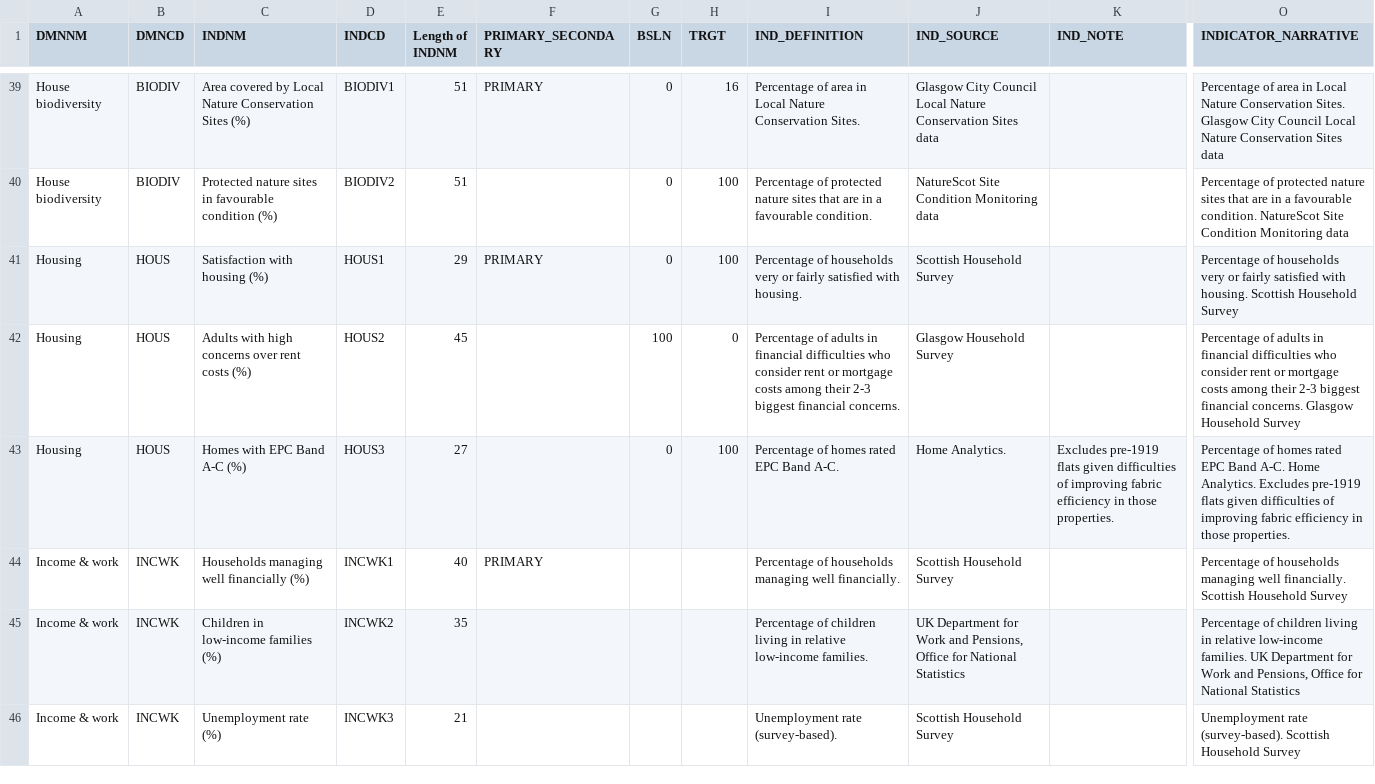
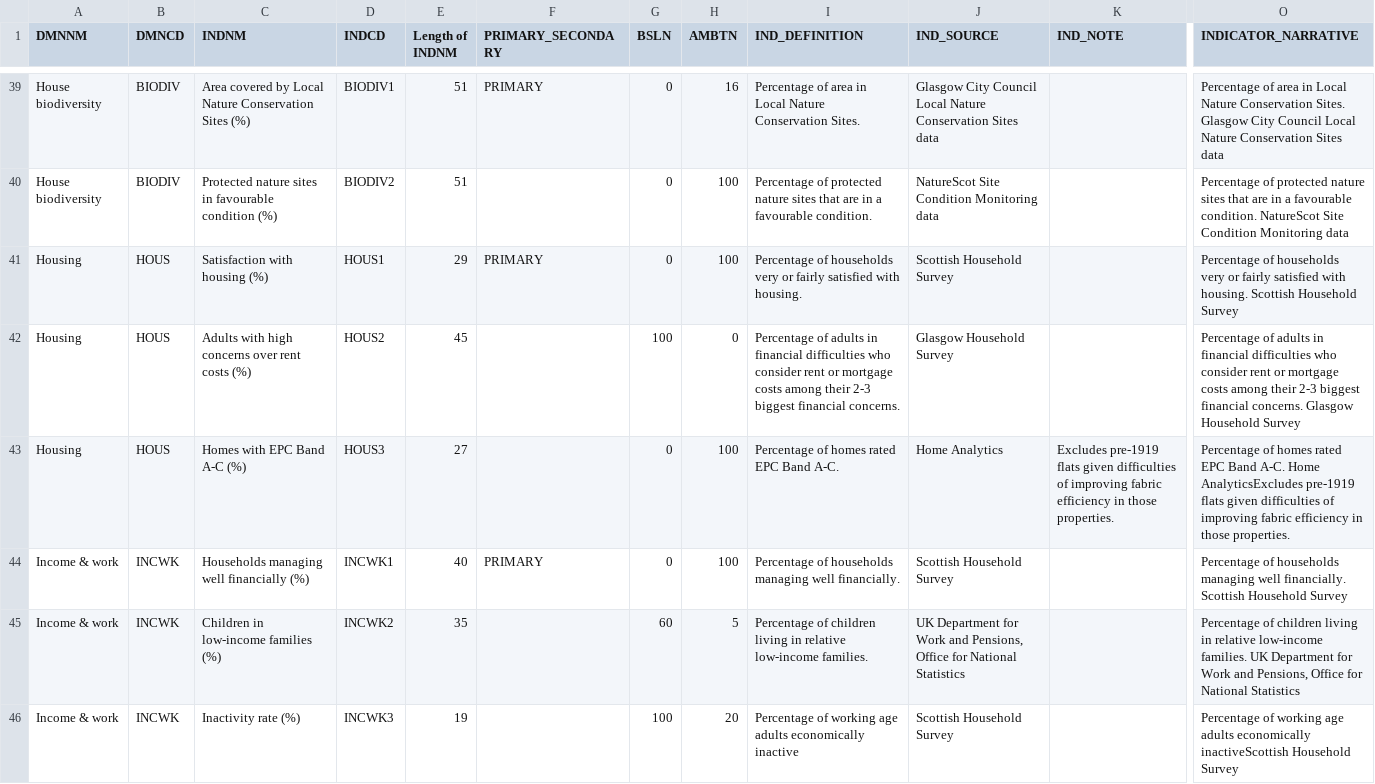
Before and after one commit to GALLANT-DOUGHNUT/dougnut-website, a CSV file: src/data/Indicators_Dictionary v3.0.csv, drawn as a sheet; only a part is shown, gaps mark what is left out; the diff covers the shown part only; the diff names each change by its address in the sheet, - before the commit and + after, or states it on an @@ line.

Commit message:
Pre ARC-Mixer refresh of dictionary and indicator data

```diff
--- a/src/data/Indicators_Dictionary v3.0.csv
+++ b/src/data/Indicators_Dictionary v3.0.csv
-H1: TRGT
+H1: AMBTN
-J43 (IND_SOURCE): Home Analytics.
+J43 (IND_SOURCE): Home Analytics
-O43 (INDICATOR_NARRATIVE): …A-C. Home Analytics. Excludes pre-1919 flats…
+O43 (INDICATOR_NARRATIVE): …A-C. Home AnalyticsExcludes pre-1919 flats…
-G44 (BSLN): (empty)
+G44 (BSLN): 0
-H44 (AMBTN): (empty)
+H44 (AMBTN): 100
-G45 (BSLN): (empty)
+G45 (BSLN): 60
-H45 (AMBTN): (empty)
+H45 (AMBTN): 5
-C46 (INDNM): Unemployment rate (%)
+C46 (INDNM): Inactivity rate (%)
-E46 (Length of INDNM): 21
+E46 (Length of INDNM): 19
-G46 (BSLN): (empty)
+G46 (BSLN): 100
-H46 (AMBTN): (empty)
+H46 (AMBTN): 20
-I46 (IND_DEFINITION): Unemployment rate (survey-based).
+I46 (IND_DEFINITION): Percentage of working age adults economically inactive
-O46 (INDICATOR_NARRATIVE): Unemployment rate (survey-based). Scottish Household Survey
+O46 (INDICATOR_NARRATIVE): Percentage of working age adults economically inactiveScottish Household Survey
```
Also changed, not shown: 1 added row and 19 edited cells elsewhere in this file, src/data/GALLANT_Indicators_All.csv.
